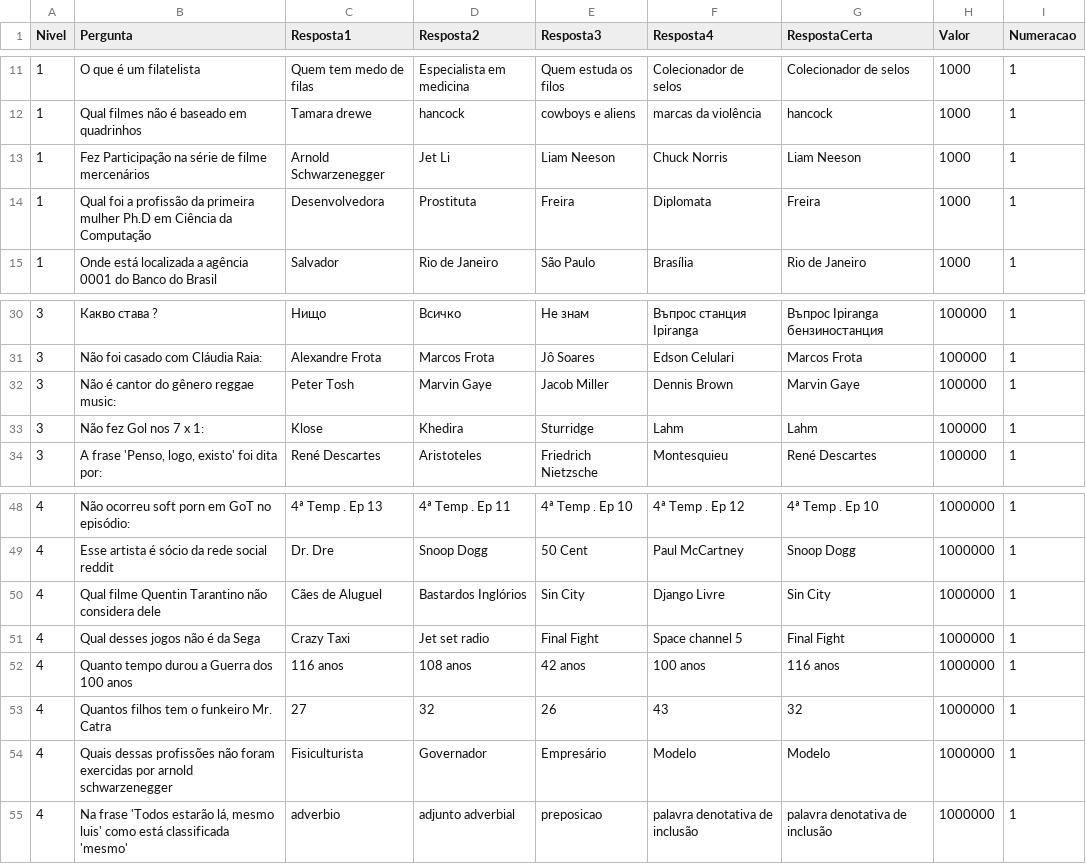
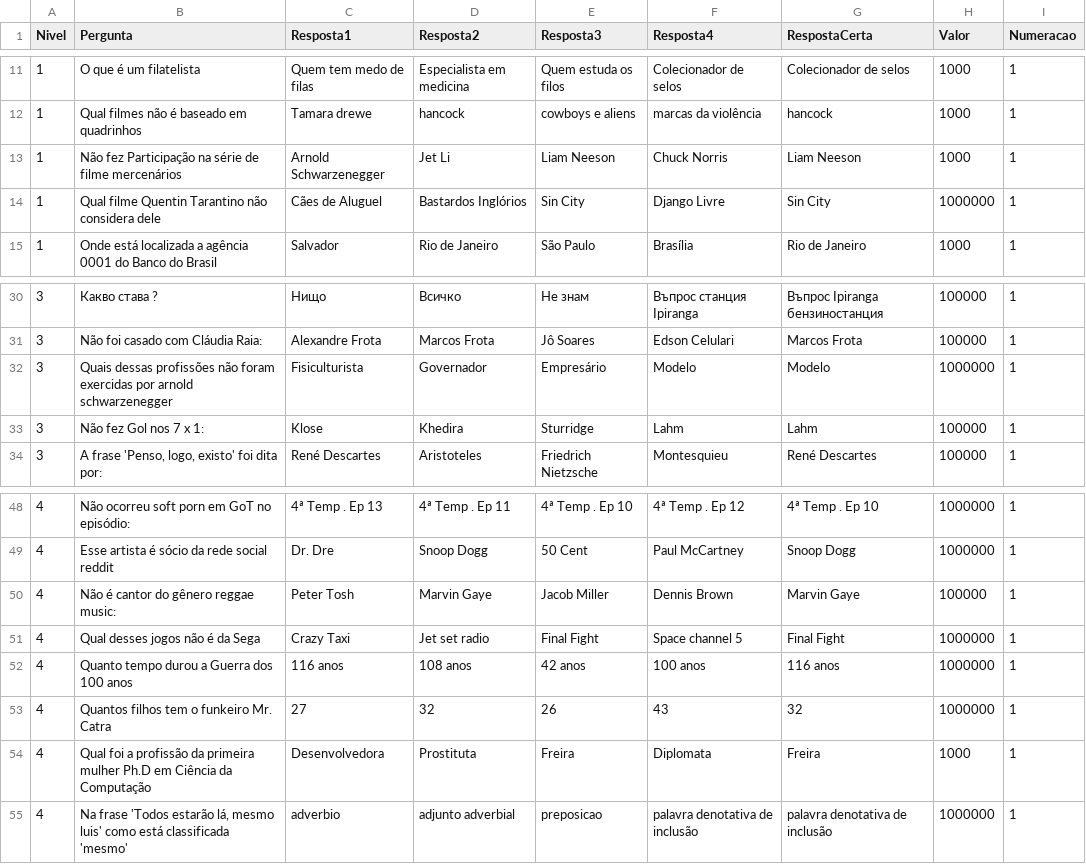
Before and after one commit to AndressAndrade/ufba-java-jogodomilhaosibugator, a CSV file: ShowdoMilhao/perguntas.csv, drawn as a sheet; only a part is shown, gaps mark what is left out.

Commit message:
Update perguntas.csv

```diff
--- a/ShowdoMilhao/perguntas.csv
+++ b/ShowdoMilhao/perguntas.csv
@@ -12,4 +12,4 @@ Nivel,Pergunta,Resposta1,Resposta2,Resposta3,Resposta4,RespostaCerta,Valor,Numer
 "1","Qual filmes não é baseado em quadrinhos","Tamara drewe","hancock","cowboys e aliens","marcas da violência","hancock","1000","1"
-"1","Fez Participação na série de filme mercenários","Arnold Schwarzenegger","Jet Li","Liam Neeson","Chuck Norris","Liam Neeson","1000","1"
-"1","Qual foi a profissão da primeira mulher Ph.D em Ciência da Computação","Desenvolvedora","Prostituta","Freira","Diplomata","Freira","1000","1"
+"1","Não fez Participação na série de filme mercenários","Arnold Schwarzenegger","Jet Li","Liam Neeson","Chuck Norris","Liam Neeson","1000","1"
+"1","Qual filme Quentin Tarantino não considera dele","Cães de Aluguel","Bastardos Inglórios","Sin City","Django Livre","Sin City","1000000","1"
 "1","Onde está localizada a agência 0001 do Banco do Brasil","Salvador","Rio de Janeiro","São Paulo","Brasília","Rio de Janeiro","1000","1"
@@ -31,3 +31,3 @@ Nivel,Pergunta,Resposta1,Resposta2,Resposta3,Resposta4,RespostaCerta,Valor,Numer
 "3","Não foi casado com Cláudia Raia:","Alexandre Frota","Marcos Frota","Jô Soares","Edson Celulari","Marcos Frota","100000","1"
-"3","Não é cantor do gênero reggae music:","Peter Tosh","Marvin Gaye","Jacob Miller","Dennis Brown","Marvin Gaye","100000","1"
+"3","Quais dessas profissões não foram exercidas por arnold schwarzenegger","Fisiculturista","Governador","Empresário","Modelo","Modelo","1000000","1"
 "3","Não fez Gol nos 7 x 1:","Klose","Khedira","Sturridge","Lahm","Lahm","100000","1"
@@ -49,3 +49,3 @@ Nivel,Pergunta,Resposta1,Resposta2,Resposta3,Resposta4,RespostaCerta,Valor,Numer
 "4","Esse artista é sócio da rede social reddit","Dr. Dre","Snoop Dogg","50 Cent","Paul McCartney","Snoop Dogg","1000000","1"
-"4","Qual filme Quentin Tarantino não considera dele","Cães de Aluguel","Bastardos Inglórios","Sin City","Django Livre","Sin City","1000000","1"
+"4","Não é cantor do gênero reggae music:","Peter Tosh","Marvin Gaye","Jacob Miller","Dennis Brown","Marvin Gaye","100000","1"
 "4","Qual desses jogos não é da Sega","Crazy Taxi","Jet set radio","Final Fight","Space channel 5","Final Fight","1000000","1"
@@ -53,3 +53,3 @@ Nivel,Pergunta,Resposta1,Resposta2,Resposta3,Resposta4,RespostaCerta,Valor,Numer
 "4","Quantos filhos tem o funkeiro Mr. Catra","27","32","26","43","32","1000000","1"
-"4","Quais dessas profissões não foram exercidas por arnold schwarzenegger","Fisiculturista","Governador","Empresário","Modelo","Modelo","1000000","1"
+"4","Qual foi a profissão da primeira mulher Ph.D em Ciência da Computação","Desenvolvedora","Prostituta","Freira","Diplomata","Freira","1000","1"
 "4","Na frase 'Todos estarão lá, mesmo luis' como está classificada 'mesmo'","adverbio","adjunto adverbial","preposicao","palavra denotativa de inclusão","palavra denotativa de inclusão","1000000","1"
```
